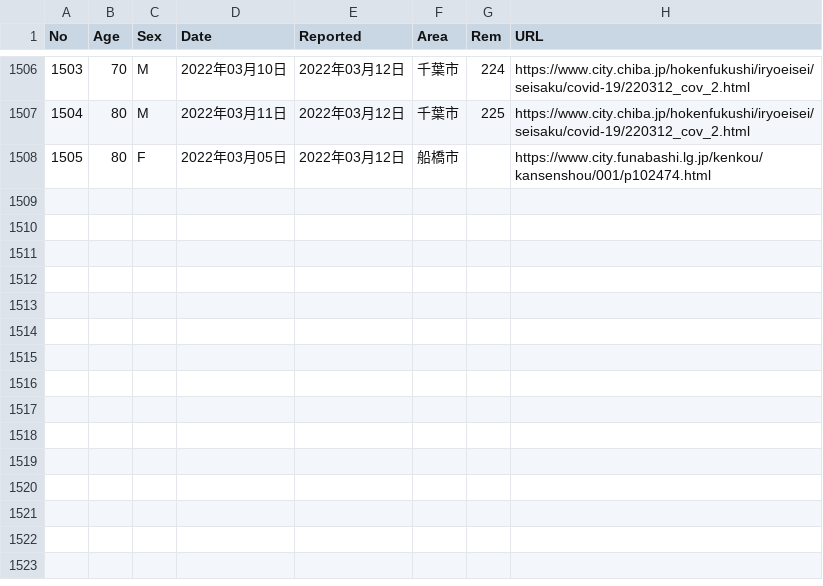
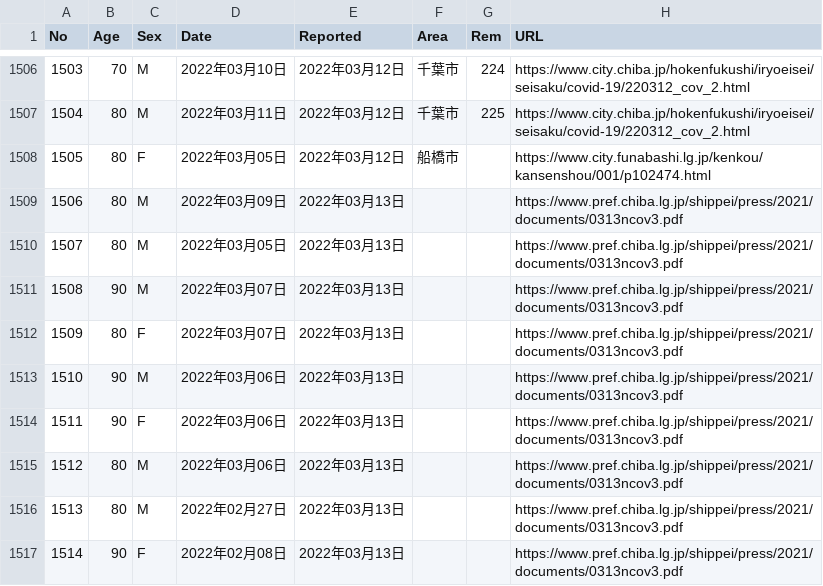
Before and after one commit to igproj-fusion/covid19_data, a CSV file: covid_chiba_deaths.csv, drawn as a sheet; only a part is shown, gaps mark what is left out; the diff names each change by its address in the sheet, - before the commit and + after, or states it on an @@ line.

Commit message:
Update covid_chiba_deaths.csv

```diff
--- a/covid_chiba_deaths.csv
+++ b/covid_chiba_deaths.csv
+row 1509: 1506 | 80 | M | 2022年03月09日 | 2022年03月13日 |  |  | https://www.pref.chiba.lg.jp/shippei/press/2021/documents/0313ncov3.pdf
+row 1510: 1507 | 80 | M | 2022年03月05日 | 2022年03月13日 |  |  | https://www.pref.chiba.lg.jp/shippei/press/2021/documents/0313ncov3.pdf
+row 1511: 1508 | 90 | M | 2022年03月07日 | 2022年03月13日 |  |  | https://www.pref.chiba.lg.jp/shippei/press/2021/documents/0313ncov3.pdf
+row 1512: 1509 | 80 | F | 2022年03月07日 | 2022年03月13日 |  |  | https://www.pref.chiba.lg.jp/shippei/press/2021/documents/0313ncov3.pdf
+row 1513: 1510 | 90 | M | 2022年03月06日 | 2022年03月13日 |  |  | https://www.pref.chiba.lg.jp/shippei/press/2021/documents/0313ncov3.pdf
+row 1514: 1511 | 90 | F | 2022年03月06日 | 2022年03月13日 |  |  | https://www.pref.chiba.lg.jp/shippei/press/2021/documents/0313ncov3.pdf
+row 1515: 1512 | 80 | M | 2022年03月06日 | 2022年03月13日 |  |  | https://www.pref.chiba.lg.jp/shippei/press/2021/documents/0313ncov3.pdf
+row 1516: 1513 | 80 | M | 2022年02月27日 | 2022年03月13日 |  |  | https://www.pref.chiba.lg.jp/shippei/press/2021/documents/0313ncov3.pdf
+row 1517: 1514 | 90 | F | 2022年02月08日 | 2022年03月13日 |  |  | https://www.pref.chiba.lg.jp/shippei/press/2021/documents/0313ncov3.pdf
```
